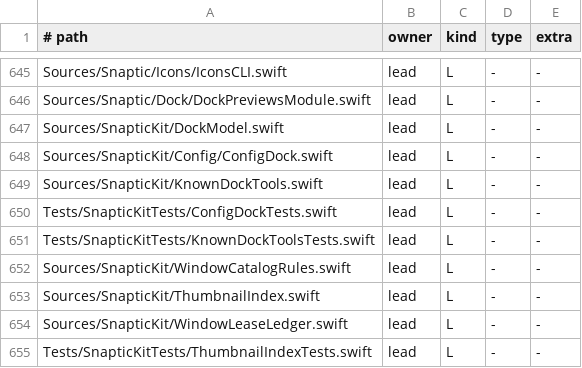
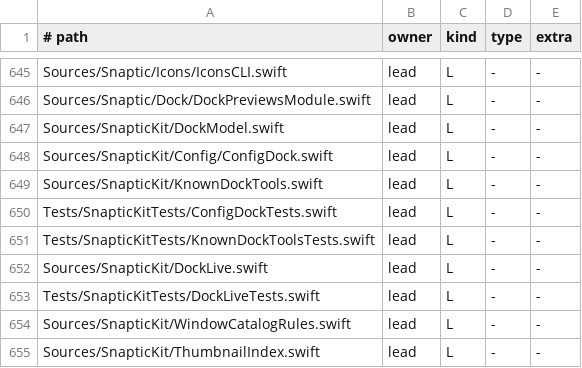
Before and after one commit to revylfitness/snaptic, a TSV file: scripts/stubs.tsv, drawn as a sheet; only a part is shown, gaps mark what is left out; the shorter side is filled out with more unchanged rows; the diff names each change by its address in the sheet, - before the commit and + after, or states it on an @@ line.

```diff
--- a/scripts/stubs.tsv
+++ b/scripts/stubs.tsv
+row 652: Sources/SnapticKit/DockLive.swift | lead | L | - | -
+row 653: Tests/SnapticKitTests/DockLiveTests.swift | lead | L | - | -
```
Also changed, not shown: 11 other files.
